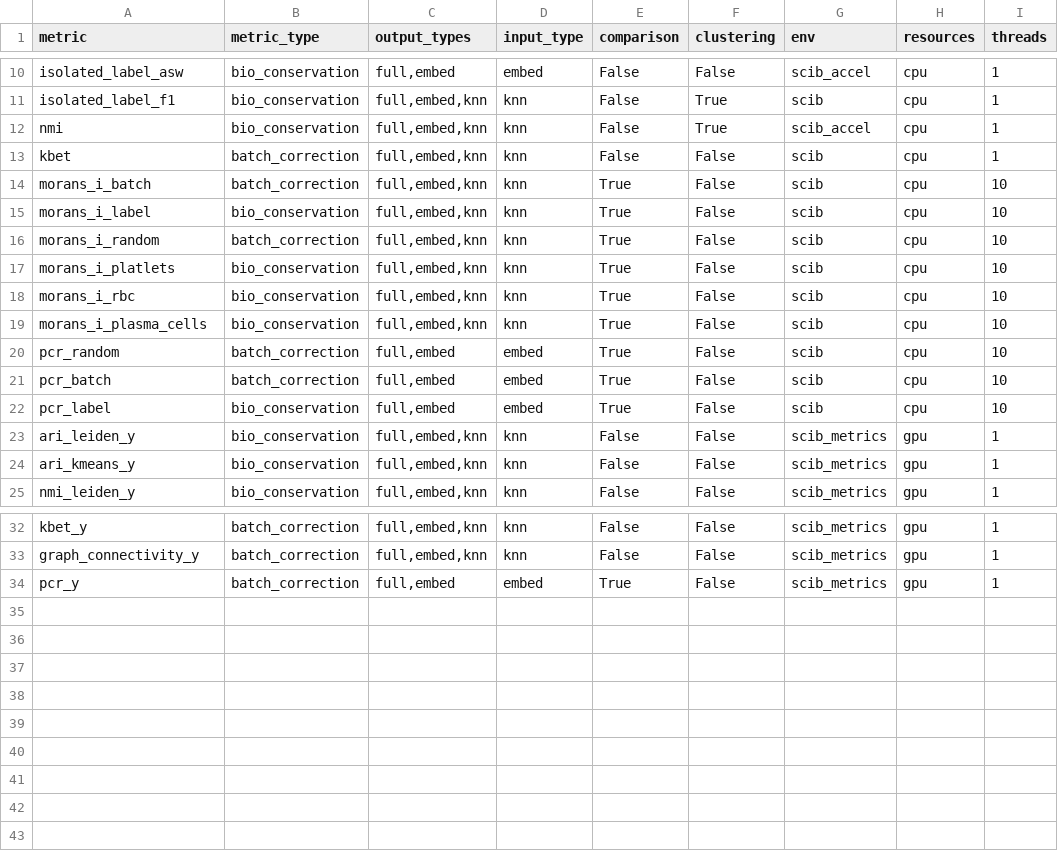
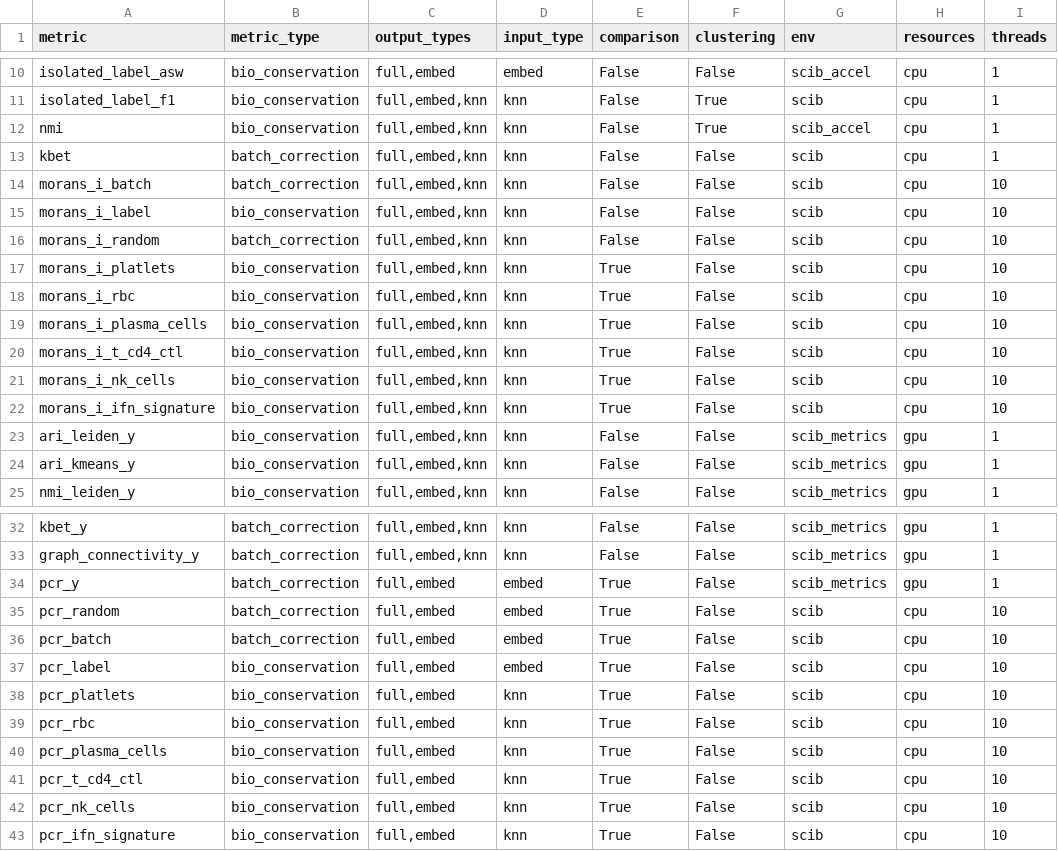
Before and after one commit to HCA-integration/sc-atlasing-toolbox, a TSV file: workflow/metrics/params.tsv, drawn as a sheet; only a part is shown, gaps mark what is left out.

Commit message:
Updated Moran'I and PCR; added gene scores

```diff
--- a/workflow/metrics/params.tsv
+++ b/workflow/metrics/params.tsv
@@ -13,5 +13,5 @@ nmi	bio_conservation	full,embed,knn	knn	False	True	scib_accel	cpu	1
 kbet	batch_correction	full,embed,knn	knn	False	False	scib	cpu	1
-morans_i_batch	batch_correction	full,embed,knn	knn	True	False	scib	cpu	10
-morans_i_label	bio_conservation	full,embed,knn	knn	True	False	scib	cpu	10
-morans_i_random	batch_correction	full,embed,knn	knn	True	False	scib	cpu	10
+morans_i_batch	batch_correction	full,embed,knn	knn	False	False	scib	cpu	10
+morans_i_label	bio_conservation	full,embed,knn	knn	False	False	scib	cpu	10
+morans_i_random	batch_correction	full,embed,knn	knn	False	False	scib	cpu	10
 morans_i_platlets	bio_conservation	full,embed,knn	knn	True	False	scib	cpu	10
@@ -19,5 +19,5 @@ morans_i_rbc	bio_conservation	full,embed,knn	knn	True	False	scib	cpu	10
 morans_i_plasma_cells	bio_conservation	full,embed,knn	knn	True	False	scib	cpu	10
-pcr_random	batch_correction	full,embed	embed	True	False	scib	cpu	10
-pcr_batch	batch_correction	full,embed	embed	True	False	scib	cpu	10
-pcr_label	bio_conservation	full,embed	embed	True	False	scib	cpu	10
+morans_i_t_cd4_ctl	bio_conservation	full,embed,knn	knn	True	False	scib	cpu	10
+morans_i_nk_cells	bio_conservation	full,embed,knn	knn	True	False	scib	cpu	10
+morans_i_ifn_signature	bio_conservation	full,embed,knn	knn	True	False	scib	cpu	10
 ari_leiden_y	bio_conservation	full,embed,knn	knn	False	False	scib_metrics	gpu	1
@@ -34 +34,10 @@ graph_connectivity_y	batch_correction	full,embed,knn	knn	False	False	scib_metric
 pcr_y	batch_correction	full,embed	embed	True	False	scib_metrics	gpu	1
+pcr_random	batch_correction	full,embed	embed	True	False	scib	cpu	10
+pcr_batch	batch_correction	full,embed	embed	True	False	scib	cpu	10
+pcr_label	bio_conservation	full,embed	embed	True	False	scib	cpu	10
+pcr_platlets	bio_conservation	full,embed	knn	True	False	scib	cpu	10
+pcr_rbc	bio_conservation	full,embed	knn	True	False	scib	cpu	10
+pcr_plasma_cells	bio_conservation	full,embed	knn	True	False	scib	cpu	10
+pcr_t_cd4_ctl	bio_conservation	full,embed	knn	True	False	scib	cpu	10
+pcr_nk_cells	bio_conservation	full,embed	knn	True	False	scib	cpu	10
+pcr_ifn_signature	bio_conservation	full,embed	knn	True	False	scib	cpu	10
```
Also changed, not shown: 7 other files.
